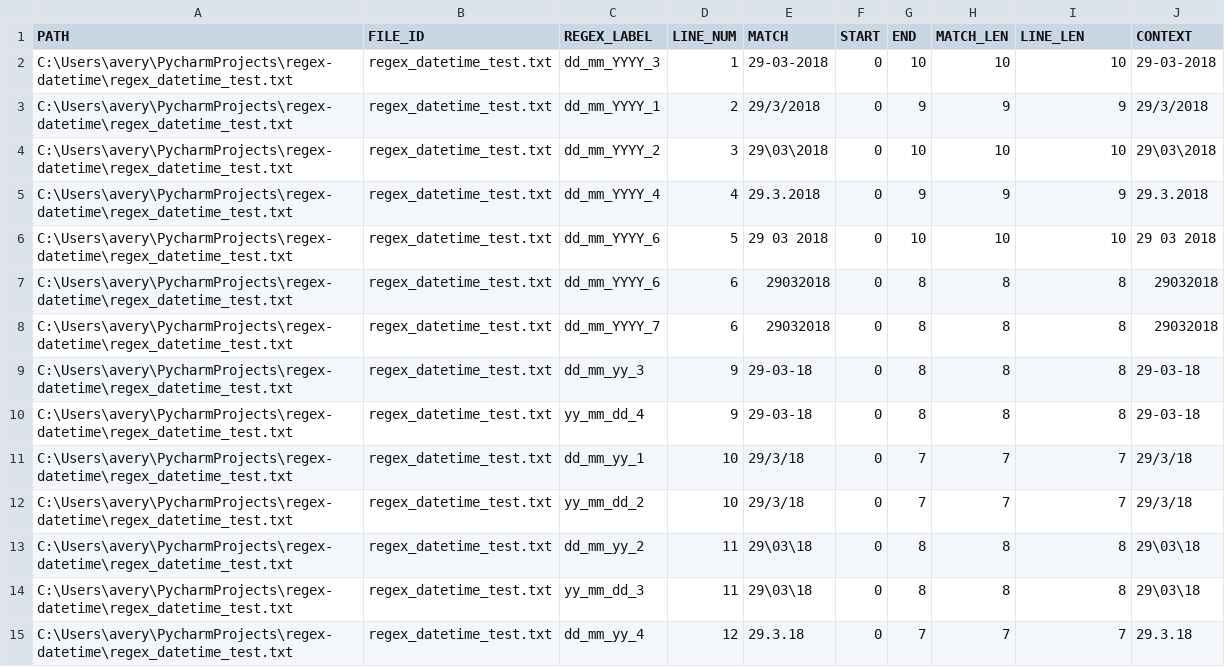
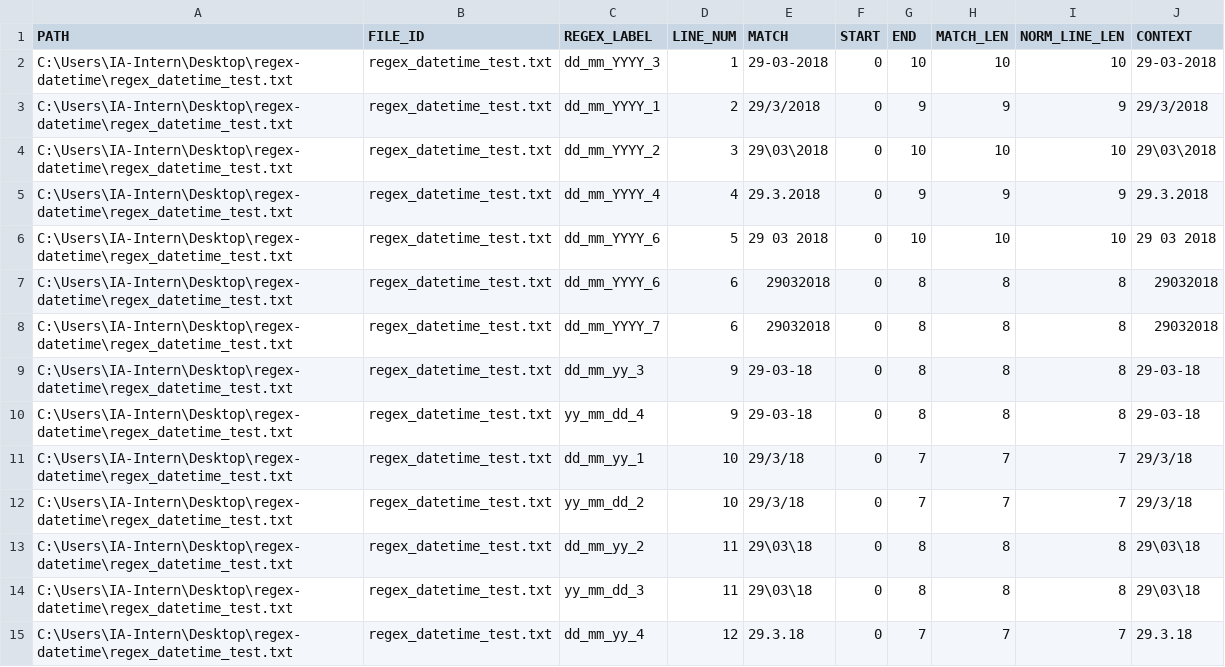
Before and after one commit to averykhoo/regex-datetime, a CSV file: found.csv, drawn as a sheet; only a part is shown; the diff covers the shown part only.

Commit message:
refactor regex function to work on lines

```diff
--- a/found.csv
+++ b/found.csv
@@ -1,15 +1,15 @@
-PATH,FILE_ID,REGEX_LABEL,LINE_NUM,MATCH,START,END,MATCH_LEN,LINE_LEN,CONTEXT
-C:\Users\avery\PycharmProjects\regex-datetime\regex_datetime_test.txt,regex_datetime_test.txt,dd_mm_YYYY_3,1,29-03-2018,0,10,10,10,29-03-2018
-C:\Users\avery\PycharmProjects\regex-datetime\regex_datetime_test.txt,regex_datetime_test.txt,dd_mm_YYYY_1,2,29/3/2018,0,9,9,9,29/3/2018
-C:\Users\avery\PycharmProjects\regex-datetime\regex_datetime_test.txt,regex_datetime_test.txt,dd_mm_YYYY_2,3,29\03\2018,0,10,10,10,29\03\2018
-C:\Users\avery\PycharmProjects\regex-datetime\regex_datetime_test.txt,regex_datetime_test.txt,dd_mm_YYYY_4,4,29.3.2018,0,9,9,9,29.3.2018
-C:\Users\avery\PycharmProjects\regex-datetime\regex_datetime_test.txt,regex_datetime_test.txt,dd_mm_YYYY_6,5,29 03 2018,0,10,10,10,29 03 2018
-C:\Users\avery\PycharmProjects\regex-datetime\regex_datetime_test.txt,regex_datetime_test.txt,dd_mm_YYYY_6,6,29032018,0,8,8,8,29032018
-C:\Users\avery\PycharmProjects\regex-datetime\regex_datetime_test.txt,regex_datetime_test.txt,dd_mm_YYYY_7,6,29032018,0,8,8,8,29032018
-C:\Users\avery\PycharmProjects\regex-datetime\regex_datetime_test.txt,regex_datetime_test.txt,dd_mm_yy_3,9,29-03-18,0,8,8,8,29-03-18
-C:\Users\avery\PycharmProjects\regex-datetime\regex_datetime_test.txt,regex_datetime_test.txt,yy_mm_dd_4,9,29-03-18,0,8,8,8,29-03-18
-C:\Users\avery\PycharmProjects\regex-datetime\regex_datetime_test.txt,regex_datetime_test.txt,dd_mm_yy_1,10,29/3/18,0,7,7,7,29/3/18
-C:\Users\avery\PycharmProjects\regex-datetime\regex_datetime_test.txt,regex_datetime_test.txt,yy_mm_dd_2,10,29/3/18,0,7,7,7,29/3/18
-C:\Users\avery\PycharmProjects\regex-datetime\regex_datetime_test.txt,regex_datetime_test.txt,dd_mm_yy_2,11,29\03\18,0,8,8,8,29\03\18
-C:\Users\avery\PycharmProjects\regex-datetime\regex_datetime_test.txt,regex_datetime_test.txt,yy_mm_dd_3,11,29\03\18,0,8,8,8,29\03\18
-C:\Users\avery\PycharmProjects\regex-datetime\regex_datetime_test.txt,regex_datetime_test.txt,dd_mm_yy_4,12,29.3.18,0,7,7,7,29.3.18
+PATH,FILE_ID,REGEX_LABEL,LINE_NUM,MATCH,START,END,MATCH_LEN,NORM_LINE_LEN,CONTEXT
+C:\Users\IA-Intern\Desktop\regex-datetime\regex_datetime_test.txt,regex_datetime_test.txt,dd_mm_YYYY_3,1,29-03-2018,0,10,10,10,29-03-2018
+C:\Users\IA-Intern\Desktop\regex-datetime\regex_datetime_test.txt,regex_datetime_test.txt,dd_mm_YYYY_1,2,29/3/2018,0,9,9,9,29/3/2018
+C:\Users\IA-Intern\Desktop\regex-datetime\regex_datetime_test.txt,regex_datetime_test.txt,dd_mm_YYYY_2,3,29\03\2018,0,10,10,10,29\03\2018
+C:\Users\IA-Intern\Desktop\regex-datetime\regex_datetime_test.txt,regex_datetime_test.txt,dd_mm_YYYY_4,4,29.3.2018,0,9,9,9,29.3.2018
+C:\Users\IA-Intern\Desktop\regex-datetime\regex_datetime_test.txt,regex_datetime_test.txt,dd_mm_YYYY_6,5,29 03 2018,0,10,10,10,29 03 2018
+C:\Users\IA-Intern\Desktop\regex-datetime\regex_datetime_test.txt,regex_datetime_test.txt,dd_mm_YYYY_6,6,29032018,0,8,8,8,29032018
+C:\Users\IA-Intern\Desktop\regex-datetime\regex_datetime_test.txt,regex_datetime_test.txt,dd_mm_YYYY_7,6,29032018,0,8,8,8,29032018
+C:\Users\IA-Intern\Desktop\regex-datetime\regex_datetime_test.txt,regex_datetime_test.txt,dd_mm_yy_3,9,29-03-18,0,8,8,8,29-03-18
+C:\Users\IA-Intern\Desktop\regex-datetime\regex_datetime_test.txt,regex_datetime_test.txt,yy_mm_dd_4,9,29-03-18,0,8,8,8,29-03-18
+C:\Users\IA-Intern\Desktop\regex-datetime\regex_datetime_test.txt,regex_datetime_test.txt,dd_mm_yy_1,10,29/3/18,0,7,7,7,29/3/18
+C:\Users\IA-Intern\Desktop\regex-datetime\regex_datetime_test.txt,regex_datetime_test.txt,yy_mm_dd_2,10,29/3/18,0,7,7,7,29/3/18
+C:\Users\IA-Intern\Desktop\regex-datetime\regex_datetime_test.txt,regex_datetime_test.txt,dd_mm_yy_2,11,29\03\18,0,8,8,8,29\03\18
+C:\Users\IA-Intern\Desktop\regex-datetime\regex_datetime_test.txt,regex_datetime_test.txt,yy_mm_dd_3,11,29\03\18,0,8,8,8,29\03\18
+C:\Users\IA-Intern\Desktop\regex-datetime\regex_datetime_test.txt,regex_datetime_test.txt,dd_mm_yy_4,12,29.3.18,0,7,7,7,29.3.18
```
Also changed, not shown: 116 edited cells elsewhere in this file, 1 other file.
